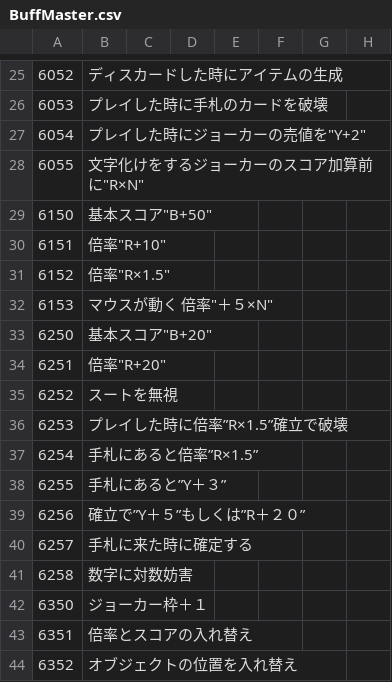
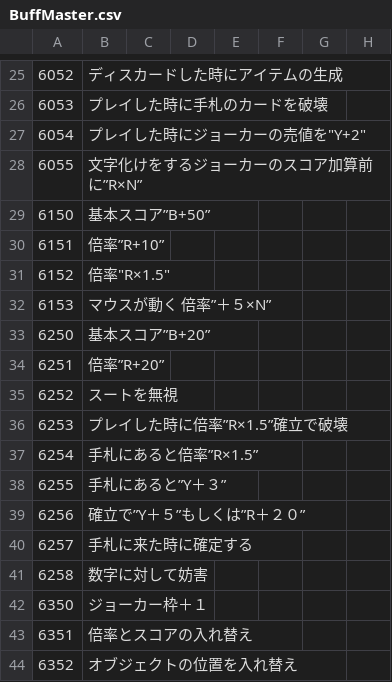
Before and after one commit to Salre000/rougehand, a CSV file: Roguehand/Assets/Resources/takumi/StringMaster/BuffMaster.csv, drawn as a sheet; only a part is shown, gaps mark what is left out.

```diff
--- a/Roguehand/Assets/Resources/takumi/StringMaster/BuffMaster.csv
+++ b/Roguehand/Assets/Resources/takumi/StringMaster/BuffMaster.csv
@@ -27,9 +27,9 @@
 6054,"プレイした時にジョーカーの売値を""Y+2""",,,,,,
-6055,"文字化けをするジョーカーのスコア加算前に""R×N""",,,,,,
-6150,"基本スコア""B+50""",,,,,,
-6151,"倍率""R+10""",,,,,,
+6055,文字化けをするジョーカーのスコア加算前に”R×N”,,,,,,
+6150,基本スコア”B+50”,,,,,,
+6151,倍率”R+10”,,,,,,
 6152,"倍率""R×1.5""",,,,,,
-6153,"マウスが動く 倍率""＋５×N""",,,,,,
-6250,"基本スコア""B+20""",,,,,,
-6251,"倍率""R+20""",,,,,,
+6153,マウスが動く 倍率”＋５×N”,,,,,,
+6250,基本スコア”B+20”,,,,,,
+6251,倍率”R+20”,,,,,,
 6252,スートを無視,,,,,,
@@ -40,3 +40,3 @@
 6257,手札に来た時に確定する,,,,,,
-6258,数字に対数妨害,,,,,,
+6258,数字に対して妨害,,,,,,
 6350,ジョーカー枠＋１,,,,,,
```
Also changed, not shown: 14 other files.
